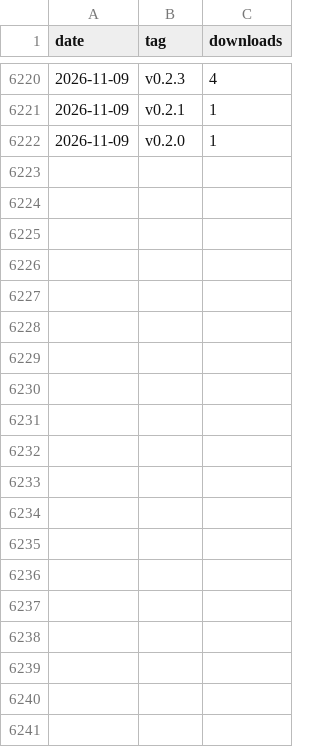
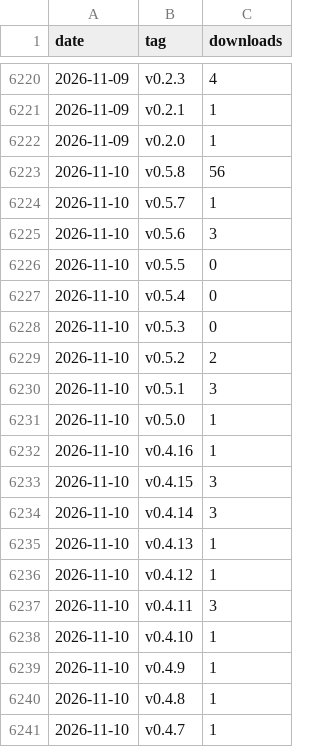
Before and after one commit to kunsumer/yeogi-md-editor, a CSV file: docs/stats/downloads.csv, drawn as a sheet; only a part is shown, gaps mark what is left out; the diff covers the shown part only.

```diff
--- a/docs/stats/downloads.csv
+++ b/docs/stats/downloads.csv
@@ -6222 +6222,20 @@ date,tag,downloads
 2026-11-09,v0.2.0,1
+2026-11-10,v0.5.8,56
+2026-11-10,v0.5.7,1
+2026-11-10,v0.5.6,3
+2026-11-10,v0.5.5,0
+2026-11-10,v0.5.4,0
+2026-11-10,v0.5.3,0
+2026-11-10,v0.5.2,2
+2026-11-10,v0.5.1,3
+2026-11-10,v0.5.0,1
+2026-11-10,v0.4.16,1
+2026-11-10,v0.4.15,3
+2026-11-10,v0.4.14,3
+2026-11-10,v0.4.13,1
+2026-11-10,v0.4.12,1
+2026-11-10,v0.4.11,3
+2026-11-10,v0.4.10,1
+2026-11-10,v0.4.9,1
+2026-11-10,v0.4.8,1
+2026-11-10,v0.4.7,1
```
Also changed, not shown: 17 added rows elsewhere in this file.
